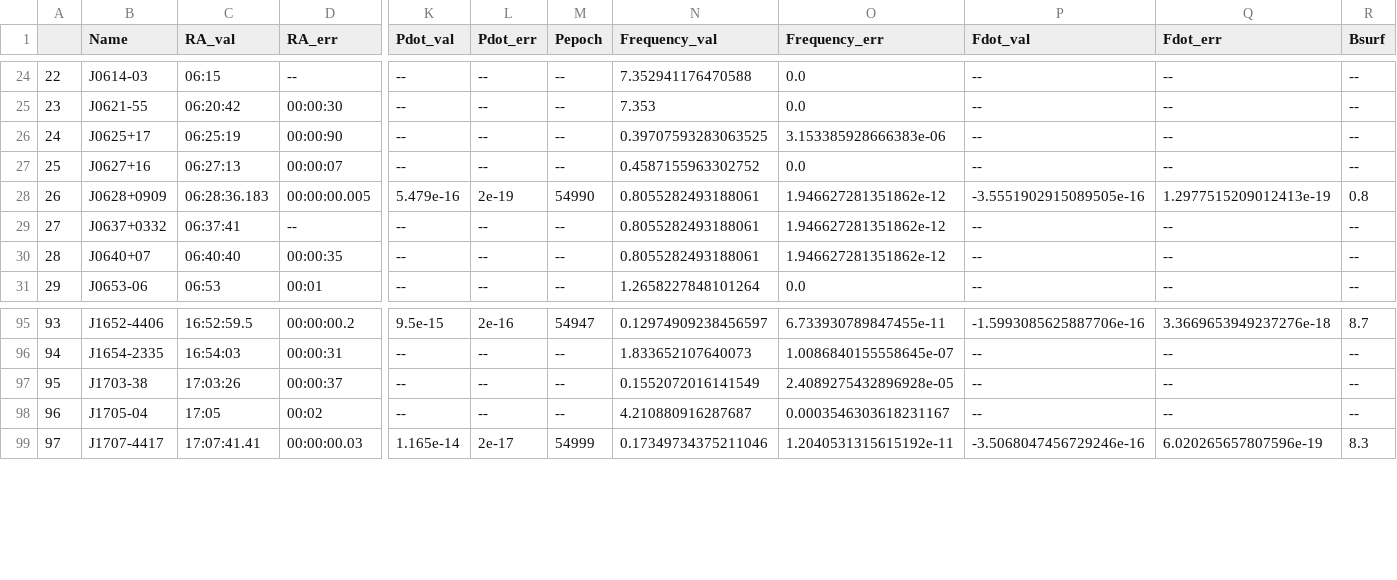
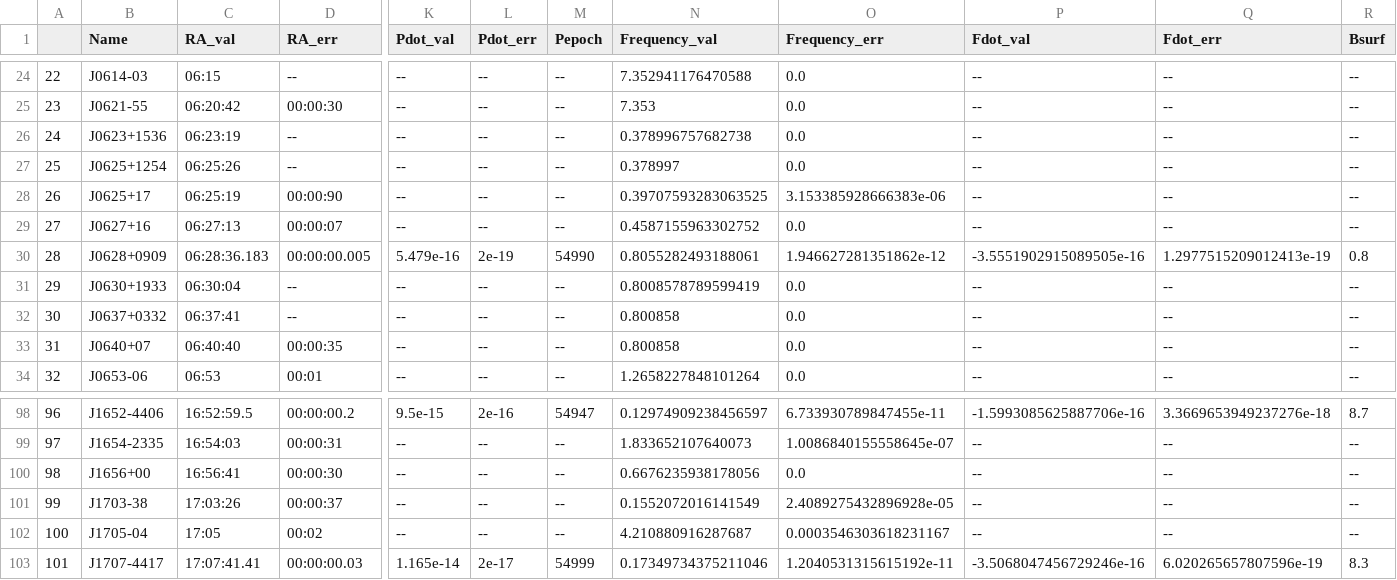
Before and after one commit to rratalog/rratalog, a CSV file: rratalog2.csv, drawn as a sheet; only a part is shown, gaps mark what is left out; addresses are those after the commit; rows hold the shown columns only; the diff names each change by its address in the sheet, - before the commit and + after, or states it on an @@ line.

```diff
--- a/rratalog2.csv
+++ b/rratalog2.csv
+row 26: 24 | J0623+1536 | 06:23:19 | -- | -- | -- | -- | 0.378996757682738 | 0.0 | -- | -- | --
+row 27: 25 | J0625+1254 | 06:25:26 | -- | -- | -- | -- | 0.378997 | 0.0 | -- | -- | --
@@ column A renumbered from row 28 down @@
+row 31: 29 | J0630+1933 | 06:30:04 | -- | -- | -- | -- | 0.8008578789599419 | 0.0 | -- | -- | --
-N32:N33 (Frequency_val): 0.8055282493188061
+N32:N33 (Frequency_val): 0.800858
-O32:O33 (Frequency_err): 1.946627281351862e-12
+O32:O33 (Frequency_err): 0.0
+row 100: 98 | J1656+00 | 16:56:41 | 00:00:30 | -- | -- | -- | 0.6676235938178056 | 0.0 | -- | -- | --
```
Also changed, not shown: rratalog.csv, 2 other files.
